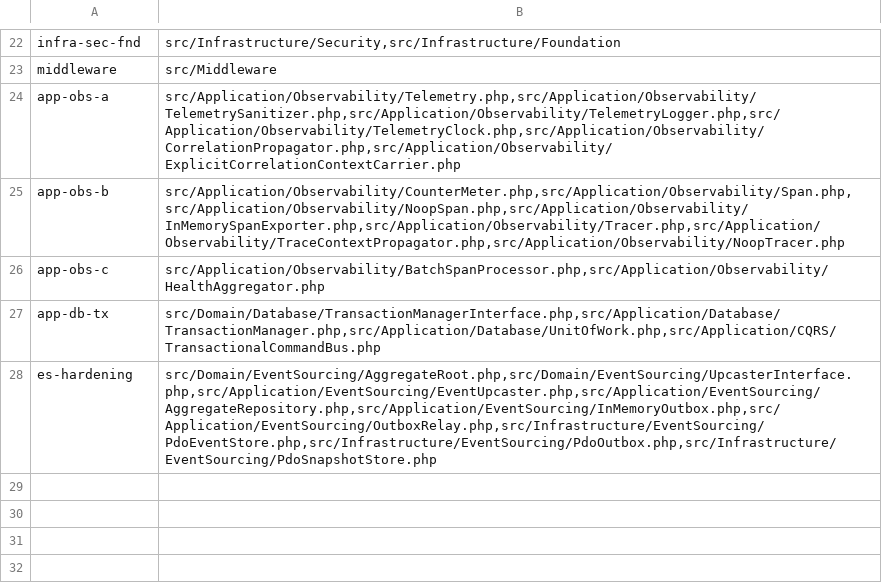
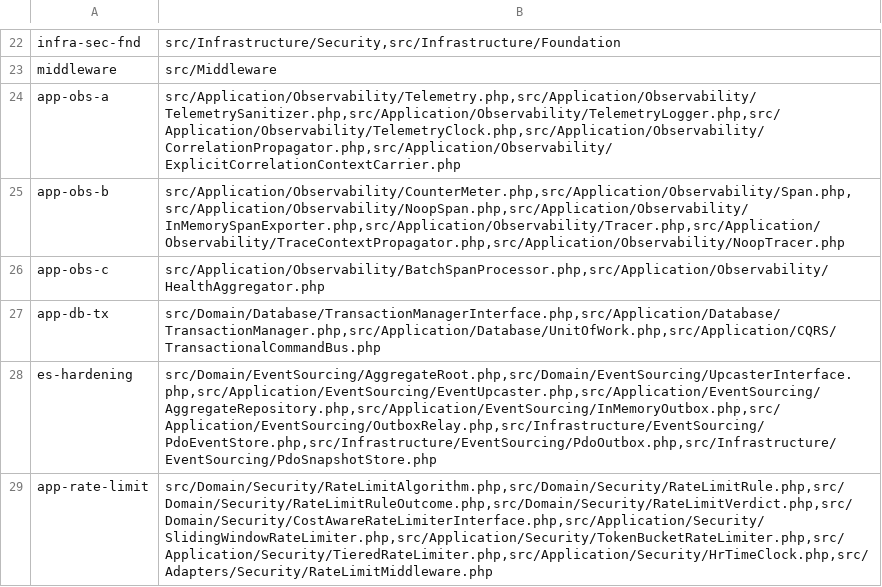
Before and after one commit to mbetixz/zef-framework, a TSV file: scripts/f16_zones.tsv, drawn as a sheet; only a part is shown, gaps mark what is left out.

Commit message:
feat(security): v2.25.0 Rate Limiting — advanced algorithms, tiering, standard headers
Domain (src/Domain/Security/):
- RateLimitAlgorithm enum (fixed/sliding/token) with fail-fast fromString()
- RateLimitRule VO: limit/windowSeconds/cost/pathPrefix/methods, eager
  validation + strict-key fromArray() (fail-fast config tiers)
- RateLimitRuleOutcome + RateLimitVerdict (most-restrictive-wins aggregation)
- CostAwareRateLimiterInterface: consume(key, limit, window, cost)
- RateLimitDecision: optional resetAfter (4-field positional shape intact)

Application (src/Application/Security/):
- SlidingWindowRateLimiter: 2-bucket weighted counter (ceil, strict side),
  window-shape guard, maxKeys + GC, injectable CacheClockInterface
- TokenBucketRateLimiter: full-burst start, continuous refill, denial does
  not anchor refill, idle-window GC, shape guard
- TieredRateLimiter: composite 'name>identity' storage keys, cost>1 fails
  fast on cost-unaware limiters, verdict aggregation
- HrTimeClock: monotonic nanosecond default clock

Adapter (src/Adapters/Security/RateLimitMiddleware.php):
- PSR-15 tiered middleware: path-segment + method matching, identity chain
  (auth attribute > API key > proxy-aware client IP, sha256 fingerprints),
  IETF RateLimit-* + legacy X-RateLimit-* headers, Retry-After on 429,
  verdict request attribute, fail-closed (503) / fail-open policy
- Independent of SecurityRuntimeMiddleware's global cap (they stack by design)

Wiring (src/Middleware/ConfigProvider.php):
- middleware.security.rate_limit registered always, joins the stack only
  when ZEF_SECURITY_RATE_LIMIT_TIERS is configured (fail-fast JSON parsing)
- ZEF_SECURITY_RATE_LIMIT_ALGORITHM (sliding|token), _FAIL_OPEN (bool)

Tests: 71 new (RateLimitV25Test, RateLimitMiddlewareV25Test, FakeRateClock
fixture) — deterministic fake-clock boundary maths; full suite 2464/0.
Mutation: new app-rate-limit zone (10 files) MSI 95.64% (373/390, OK);
19 documented equivalent escapes; design simplifications driven by
mutation analysis (idle-only token-bucket sweep, provably redundant
max() clamps removed).
Version: ZefVersion 2.23.0 -> 2.25.0 (skipping 2.24.0, owned by another
agent); CHANGELOG-v2.25.0.md, README rows, ROADMAP checkbox, classmap.

```diff
--- a/scripts/f16_zones.tsv
+++ b/scripts/f16_zones.tsv
@@ -28 +28,2 @@ app-db-tx|src/Domain/Database/TransactionManagerInterface.php,src/Application/Da
 es-hardening|src/Domain/EventSourcing/AggregateRoot.php,src/Domain/EventSourcing/UpcasterInterface.php,src/Application/EventSourcing/EventUpcaster.php,src/Application/EventSourcing/AggregateRepository.php,src/Application/EventSourcing/InMemoryOutbox.php,src/Application/EventSourcing/OutboxRelay.php,src/Infrastructure/EventSourcing/PdoEventStore.php,src/Infrastructure/EventSourcing/PdoOutbox.php,src/Infrastructure/EventSourcing/PdoSnapshotStore.php
+app-rate-limit|src/Domain/Security/RateLimitAlgorithm.php,src/Domain/Security/RateLimitRule.php,src/Domain/Security/RateLimitRuleOutcome.php,src/Domain/Security/RateLimitVerdict.php,src/Domain/Security/CostAwareRateLimiterInterface.php,src/Application/Security/SlidingWindowRateLimiter.php,src/Application/Security/TokenBucketRateLimiter.php,src/Application/Security/TieredRateLimiter.php,src/Application/Security/HrTimeClock.php,src/Adapters/Security/RateLimitMiddleware.php
```
Also changed, not shown: docs/mutation/baseline.tsv, docs/mutation/zones.tsv, 22 other files.
